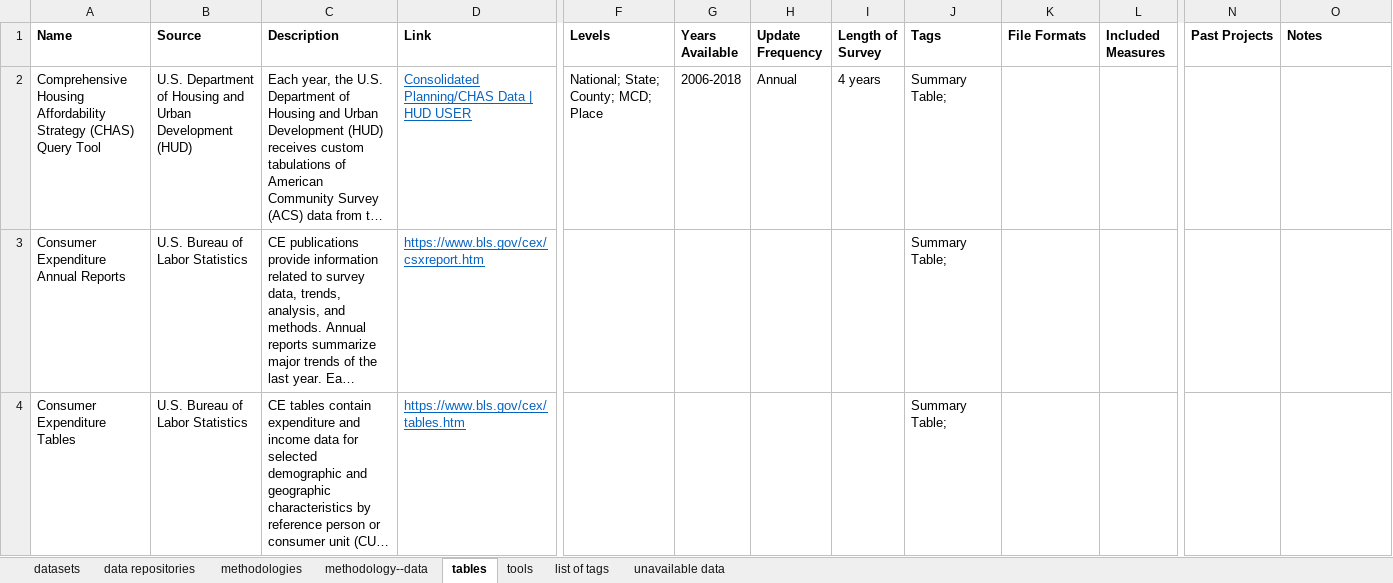
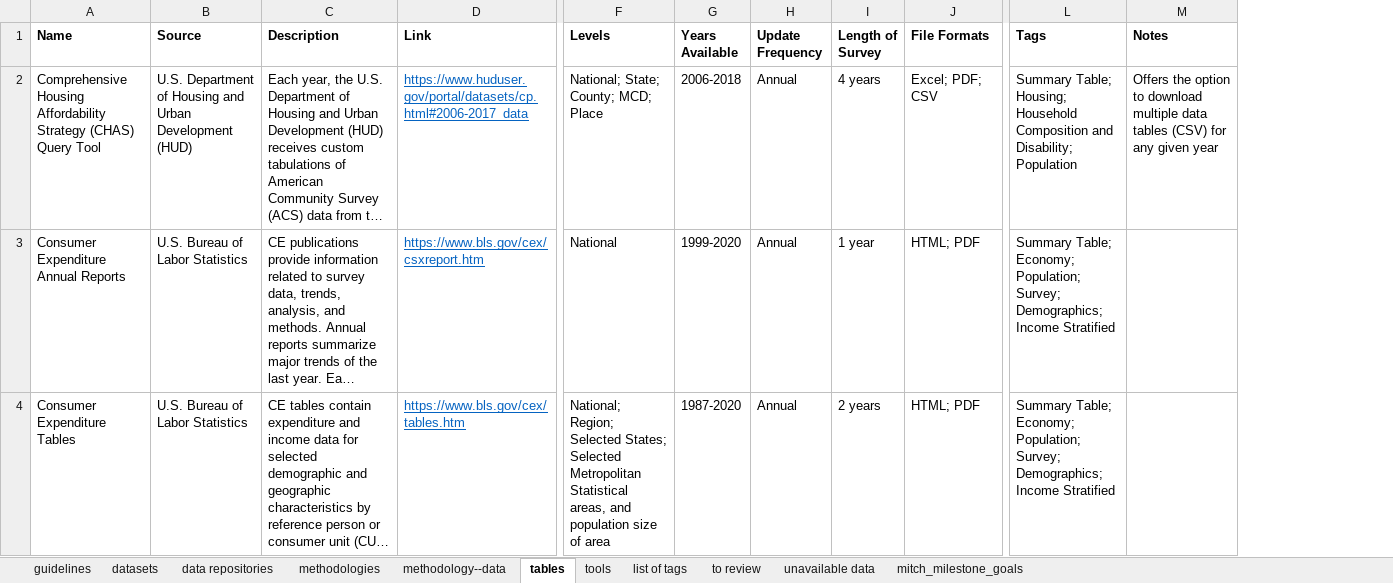
Before and after one commit to mitre/sjp-data-catalog, an Excel workbook: data/sjp_data_catalog.xlsx, sheet tables, drawn as a sheet; only a part is shown, gaps mark what is left out; long unchanged cells end in …; values as stored, in another font and other column widths than the file's, no borders; removed rows and columns are numbered as before the commit, all else as after; the diff covers the shown part only; the diff names each change by its address in the sheet, - before the commit and + after, or states it on an @@ line.

```diff
--- a/data/sjp_data_catalog.xlsx (sheet tables)
+++ b/data/sjp_data_catalog.xlsx (sheet tables)
+sheet tab: guidelines
+sheet tab: to review
+sheet tab: mitch_milestone_goals
-column J (Tags), rows 2-4: all Summary Table;
-column L (Included Measures), empty
-column N (Past Projects), empty
+column L (Tags), rows 2-4: Summary Table; Housing; Household Composition and Disability; Population | Summary Table; Economy; Population; Survey; Demographics; Income Stratified | Summary Table; Economy; Population; Survey; Demographics; Income Stratified
-D2 (Link): Consolidated Planning/CHAS Data | HUD USER
+D2 (Link): https://www.huduser.gov/portal/datasets/cp.html#2006-2017_data
-J2 (File Formats): (empty)
+J2 (File Formats): Excel; PDF; CSV
-M2 (Notes): (empty)
+M2 (Notes): Offers the option to download multiple data tables (CSV) for any given year
-F3 (Levels): (empty)
+F3 (Levels): National
-G3 (Years Available): (empty)
+G3 (Years Available): 1999-2020
-H3:H4 (Update Frequency): (empty)
+H3:H4 (Update Frequency): Annual
-I3 (Length of Survey): (empty)
+I3 (Length of Survey): 1 year
-J3:J4 (File Formats): (empty)
+J3:J4 (File Formats): HTML; PDF
-F4 (Levels): (empty)
+F4 (Levels): National; Region; Selected States; Selected Metropolitan Statistical areas, and population size of area
-G4 (Years Available): (empty)
+G4 (Years Available): 1987-2020
-I4 (Length of Survey): (empty)
+I4 (Length of Survey): 2 years
```
Also changed, not shown: 1 added row, 2 removed rows, 15 edited cells and cell formats elsewhere in this sheet, sheet datasets, sheet methodology--data, sheet data repositories, sheet tools, sheet methodologies, sheet list of tags, hidden cells, 1 other file.
